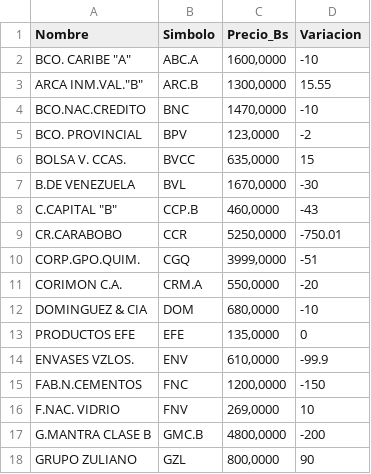
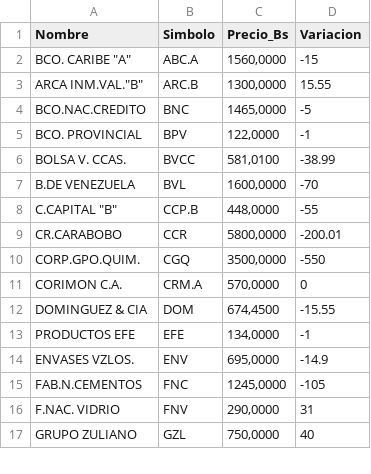
Before and after one commit to JoseAlirioCardoza/BVC, a CSV file: data_bvc_actual.csv, drawn as a sheet; only a part is shown; the diff covers the shown part only.

```diff
--- a/data_bvc_actual.csv
+++ b/data_bvc_actual.csv
@@ -1,18 +1,17 @@
 Nombre,Simbolo,Precio_Bs,Variacion
-"BCO. CARIBE ""A""",ABC.A,"1600,0000",-10
+"BCO. CARIBE ""A""",ABC.A,"1560,0000",-15
 "ARCA INM.VAL.""B""",ARC.B,"1300,0000",15.55
-BCO.NAC.CREDITO,BNC,"1470,0000",-10
-BCO. PROVINCIAL,BPV,"123,0000",-2
-BOLSA V. CCAS.,BVCC,"635,0000",15
-B.DE VENEZUELA,BVL,"1670,0000",-30
-"C.CAPITAL ""B""",CCP.B,"460,0000",-43
-CR.CARABOBO,CCR,"5250,0000",-750.01
-CORP.GPO.QUIM.,CGQ,"3999,0000",-51
-CORIMON C.A.,CRM.A,"550,0000",-20
-DOMINGUEZ & CIA,DOM,"680,0000",-10
-PRODUCTOS EFE,EFE,"135,0000",0
-ENVASES VZLOS.,ENV,"610,0000",-99.9
-FAB.N.CEMENTOS,FNC,"1200,0000",-150
-F.NAC. VIDRIO,FNV,"269,0000",10
-G.MANTRA CLASE B,GMC.B,"4800,0000",-200
-GRUPO ZULIANO,GZL,"800,0000",90
+BCO.NAC.CREDITO,BNC,"1465,0000",-5
+BCO. PROVINCIAL,BPV,"122,0000",-1
+BOLSA V. CCAS.,BVCC,"581,0100",-38.99
+B.DE VENEZUELA,BVL,"1600,0000",-70
+"C.CAPITAL ""B""",CCP.B,"448,0000",-55
+CR.CARABOBO,CCR,"5800,0000",-200.01
+CORP.GPO.QUIM.,CGQ,"3500,0000",-550
+CORIMON C.A.,CRM.A,"570,0000",0
+DOMINGUEZ & CIA,DOM,"674,4500",-15.55
+PRODUCTOS EFE,EFE,"134,0000",-1
+ENVASES VZLOS.,ENV,"695,0000",-14.9
+FAB.N.CEMENTOS,FNC,"1245,0000",-105
+F.NAC. VIDRIO,FNV,"290,0000",31
+GRUPO ZULIANO,GZL,"750,0000",40
```
Also changed, not shown: 1 added row and 28 edited cells elsewhere in this file.
